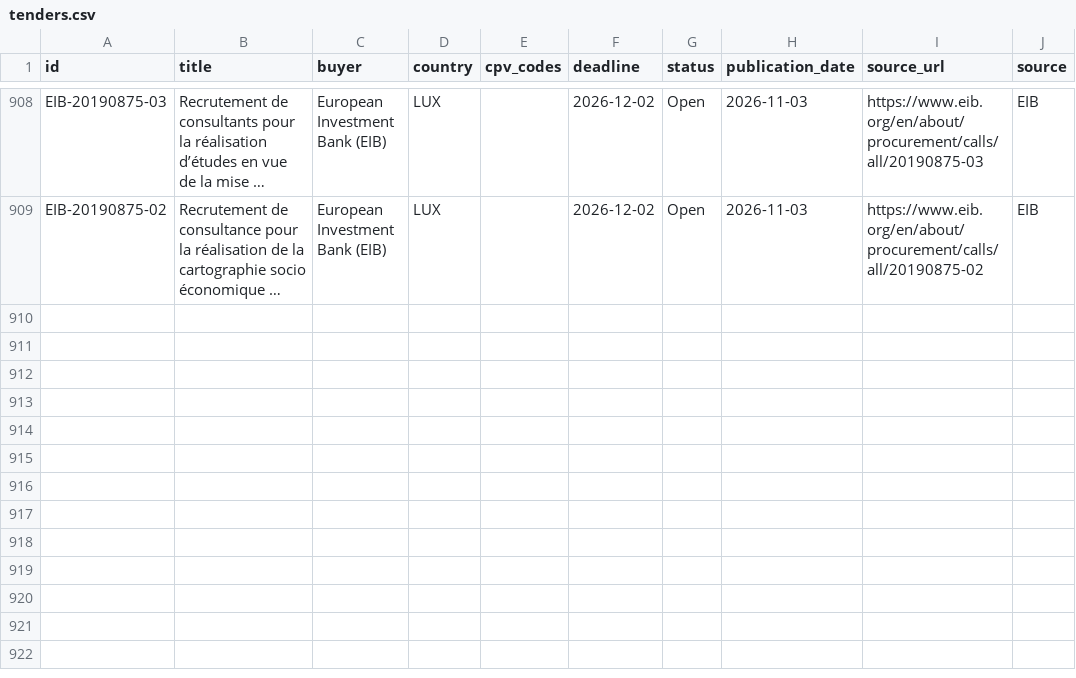
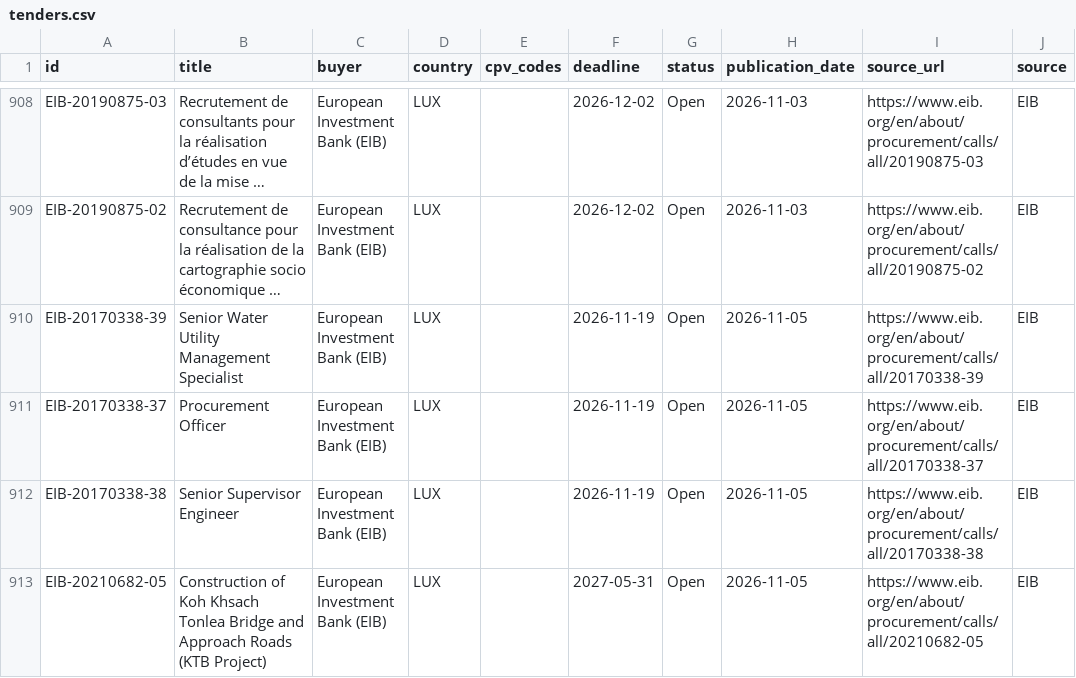
Before and after one commit to wodka2000/bei-tender-agent, a CSV file: output/tenders.csv, drawn as a sheet; only a part is shown, gaps mark what is left out; long unchanged cells end in …; the diff names each change by its address in the sheet, - before the commit and + after, or states it on an @@ line.

```diff
--- a/output/tenders.csv
+++ b/output/tenders.csv
+row 910: EIB-20170338-39 | Senior Water Utility Management Specialist | European Investment Bank (EIB) | LUX |  | 2026-11-19 | Open | 2026-11-05 | https://www.eib.org/en/about/procurement/calls/all/20170338-39 | EIB
+row 911: EIB-20170338-37 | Procurement Officer | European Investment Bank (EIB) | LUX |  | 2026-11-19 | Open | 2026-11-05 | https://www.eib.org/en/about/procurement/calls/all/20170338-37 | EIB
+row 912: EIB-20170338-38 | Senior Supervisor Engineer | European Investment Bank (EIB) | LUX |  | 2026-11-19 | Open | 2026-11-05 | https://www.eib.org/en/about/procurement/calls/all/20170338-38 | EIB
+row 913: EIB-20210682-05 | Construction of Koh Khsach Tonlea Bridge and Approach Roads (KTB Project) | European Investment Bank (EIB) | LUX |  | 2027-05-31 | Open | 2026-11-05 | https://www.eib.org/en/about/procurement/calls/all/20210682-05 | EIB
```
Also changed, not shown: 1 other file.
